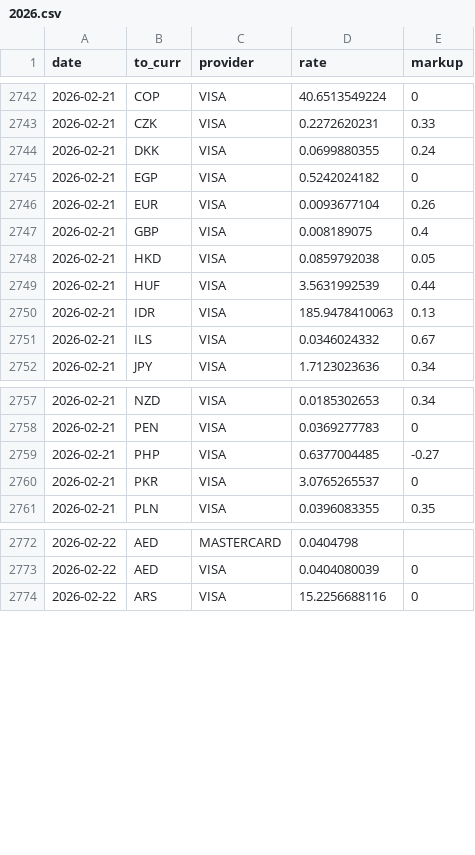
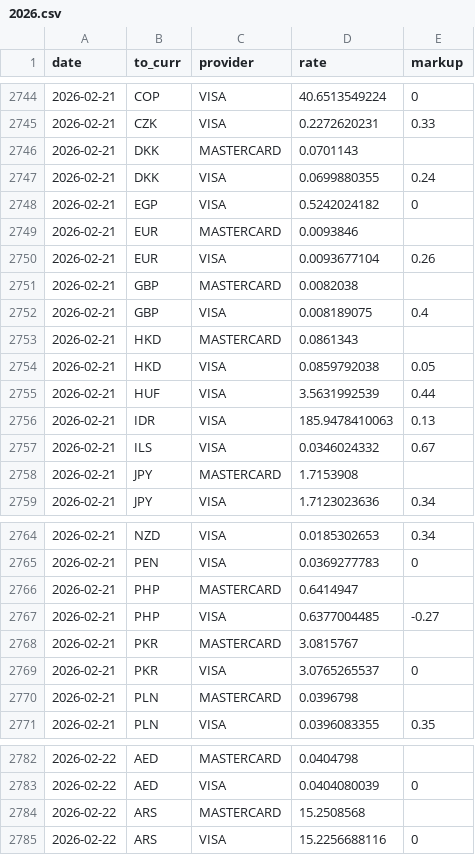
Before and after one commit to avishj/ForexRadar, a CSV file: db/INR/2026.csv, drawn as a sheet; only a part is shown, gaps mark what is left out; the diff covers the shown part only.

Commit message:
data: backfill contd

```diff
--- a/db/INR/2026.csv
+++ b/db/INR/2026.csv
@@ -2743,6 +2745,10 @@ date,to_curr,provider,rate,markup
 2026-02-21,CZK,VISA,0.2272620231,0.33
+2026-02-21,DKK,MASTERCARD,0.0701143,
 2026-02-21,DKK,VISA,0.0699880355,0.24
 2026-02-21,EGP,VISA,0.5242024182,0
+2026-02-21,EUR,MASTERCARD,0.0093846,
 2026-02-21,EUR,VISA,0.0093677104,0.26
+2026-02-21,GBP,MASTERCARD,0.0082038,
 2026-02-21,GBP,VISA,0.008189075,0.4
+2026-02-21,HKD,MASTERCARD,0.0861343,
 2026-02-21,HKD,VISA,0.0859792038,0.05
@@ -2751,2 +2757,3 @@ date,to_curr,provider,rate,markup
 2026-02-21,ILS,VISA,0.0346024332,0.67
+2026-02-21,JPY,MASTERCARD,1.7153908,
 2026-02-21,JPY,VISA,1.7123023636,0.34
@@ -2758,4 +2765,7 @@ date,to_curr,provider,rate,markup
 2026-02-21,PEN,VISA,0.0369277783,0
+2026-02-21,PHP,MASTERCARD,0.6414947,
 2026-02-21,PHP,VISA,0.6377004485,-0.27
+2026-02-21,PKR,MASTERCARD,3.0815767,
 2026-02-21,PKR,VISA,3.0765265537,0
+2026-02-21,PLN,MASTERCARD,0.0396798,
 2026-02-21,PLN,VISA,0.0396083355,0.35
@@ -2773,2 +2783,3 @@ date,to_curr,provider,rate,markup
 2026-02-22,AED,VISA,0.0404080039,0
+2026-02-22,ARS,MASTERCARD,15.2508568,
 2026-02-22,ARS,VISA,15.2256688116,0
```
Also changed, not shown: 2 added rows elsewhere in this file, db/AUD/2026.csv, db/CNY/2026.csv, 24 other files.
